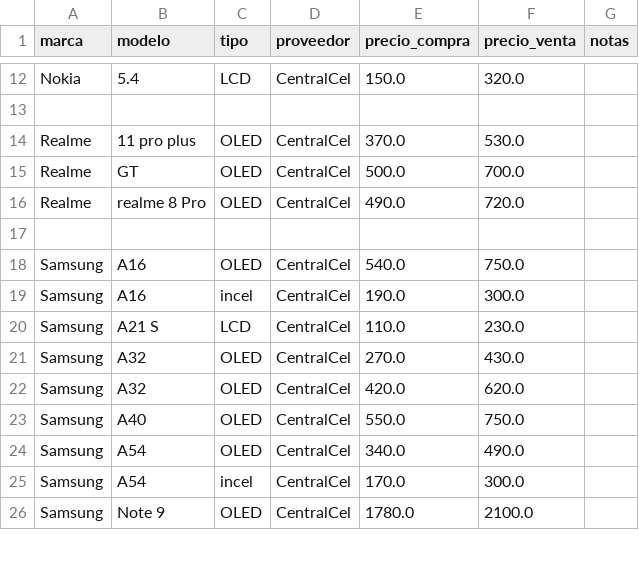
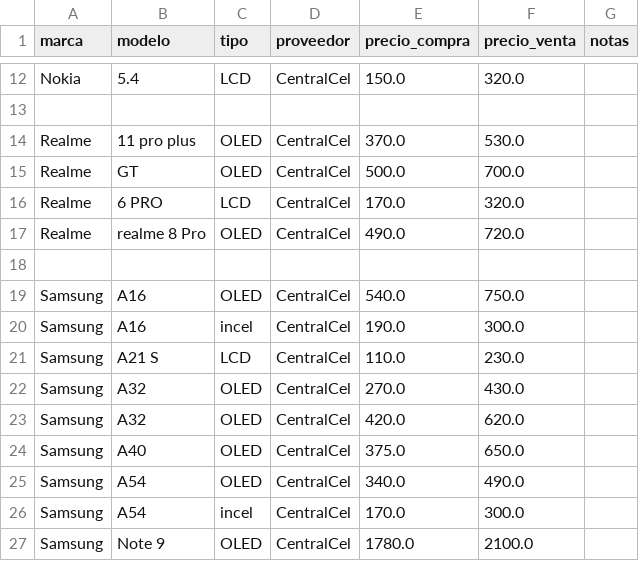
Before and after one commit to scz-red/lupo.lat, a CSV file: precios/data/centralcel.csv, drawn as a sheet; only a part is shown, gaps mark what is left out.

Commit message:
Update centralcel.csv

```diff
--- a/precios/data/centralcel.csv
+++ b/precios/data/centralcel.csv
@@ -15,2 +15,3 @@ Realme,11 pro plus,OLED,CentralCel,370.0,530.0,
 Realme,GT,OLED,CentralCel,500.0,700.0,
+Realme,6 PRO ,LCD,CentralCel,170.0,320.0,
 Realme,realme 8 Pro,OLED,CentralCel,490.0,720.0,
@@ -22,3 +23,3 @@ Samsung,A32,OLED,CentralCel,270.0,430.0,
 Samsung,A32,OLED,CentralCel,420.0,620.0,
-Samsung,A40,OLED,CentralCel,550.0,750.0,
+Samsung,A40,OLED,CentralCel,375.0,650.0,
 Samsung,A54,OLED,CentralCel,340.0,490.0,
```
